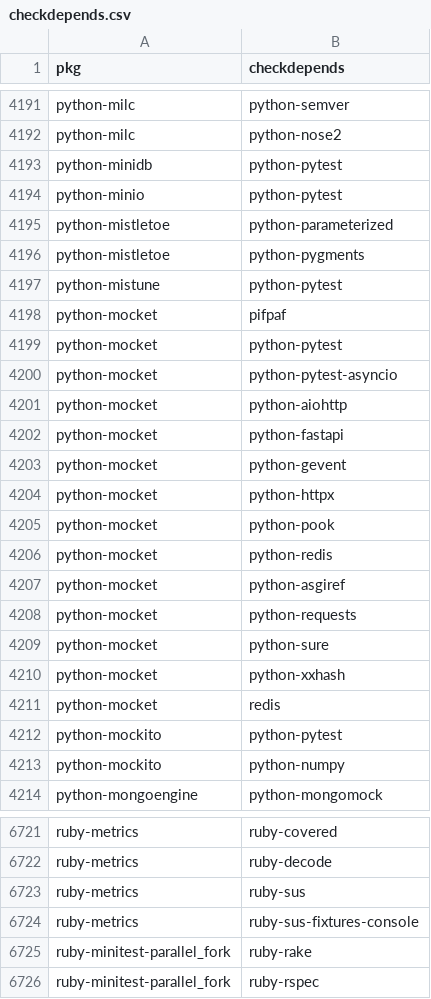
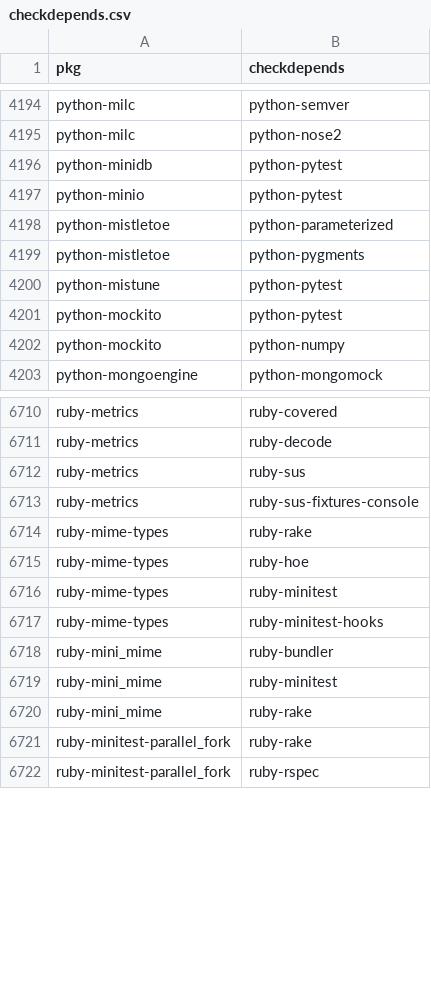
Before and after one commit to CodingCat12/pacgraph, a CSV file: packages/checkdepends.csv, drawn as a sheet; only a part is shown, gaps mark what is left out; removed rows and columns are numbered as before the commit, all else as after; the diff covers the shown part only; the diff names each change by its address in the sheet, - before the commit and + after, or states it on an @@ line.

```diff
--- a/packages/checkdepends.csv
+++ b/packages/checkdepends.csv
-row 4198: python-mocket | pifpaf
-row 4199: python-mocket | python-pytest
-row 4200: python-mocket | python-pytest-asyncio
-row 4201: python-mocket | python-aiohttp
-row 4202: python-mocket | python-fastapi
-row 4203: python-mocket | python-gevent
-row 4204: python-mocket | python-httpx
-row 4205: python-mocket | python-pook
-row 4206: python-mocket | python-redis
-row 4207: python-mocket | python-asgiref
-row 4208: python-mocket | python-requests
-row 4209: python-mocket | python-sure
-row 4210: python-mocket | python-xxhash
-row 4211: python-mocket | redis
+row 6714: ruby-mime-types | ruby-rake
+row 6715: ruby-mime-types | ruby-hoe
+row 6716: ruby-mime-types | ruby-minitest
+row 6717: ruby-mime-types | ruby-minitest-hooks
+row 6718: ruby-mini_mime | ruby-bundler
+row 6719: ruby-mini_mime | ruby-minitest
+row 6720: ruby-mini_mime | ruby-rake
```
Also changed, not shown: 3 added rows elsewhere in this file, packages/conflicts.csv, packages/licenses.csv, 7 other files.
